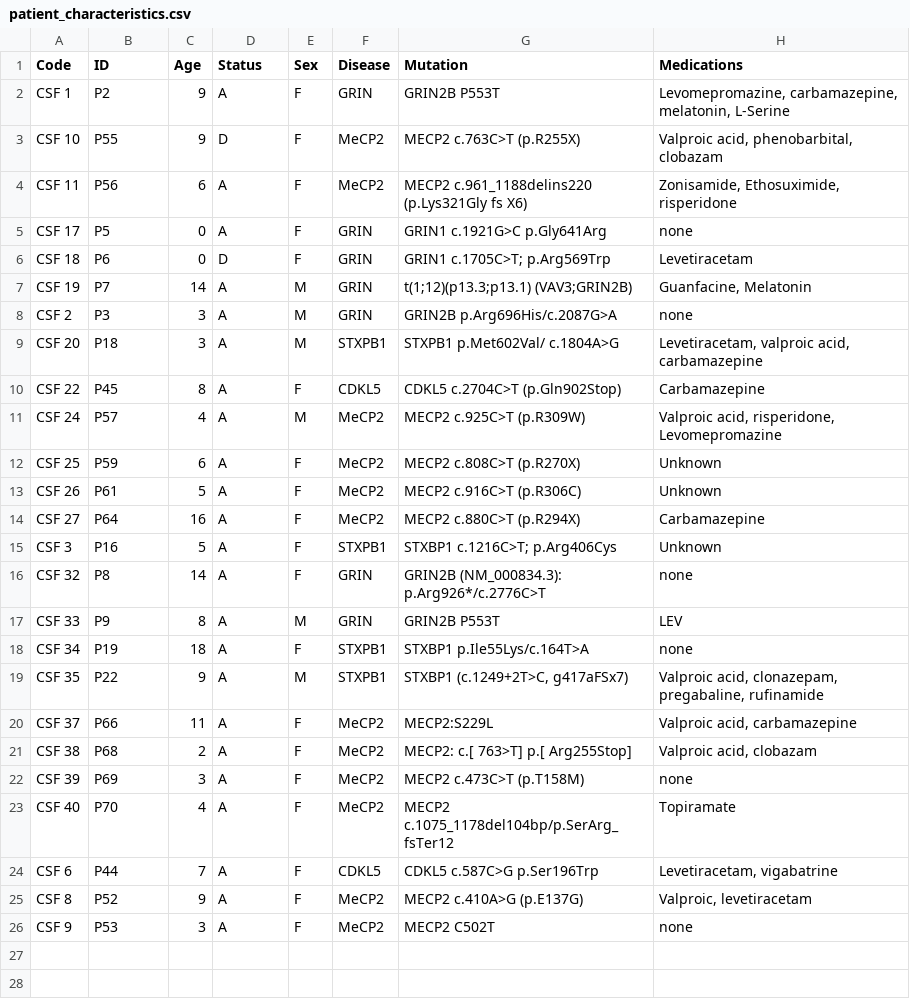
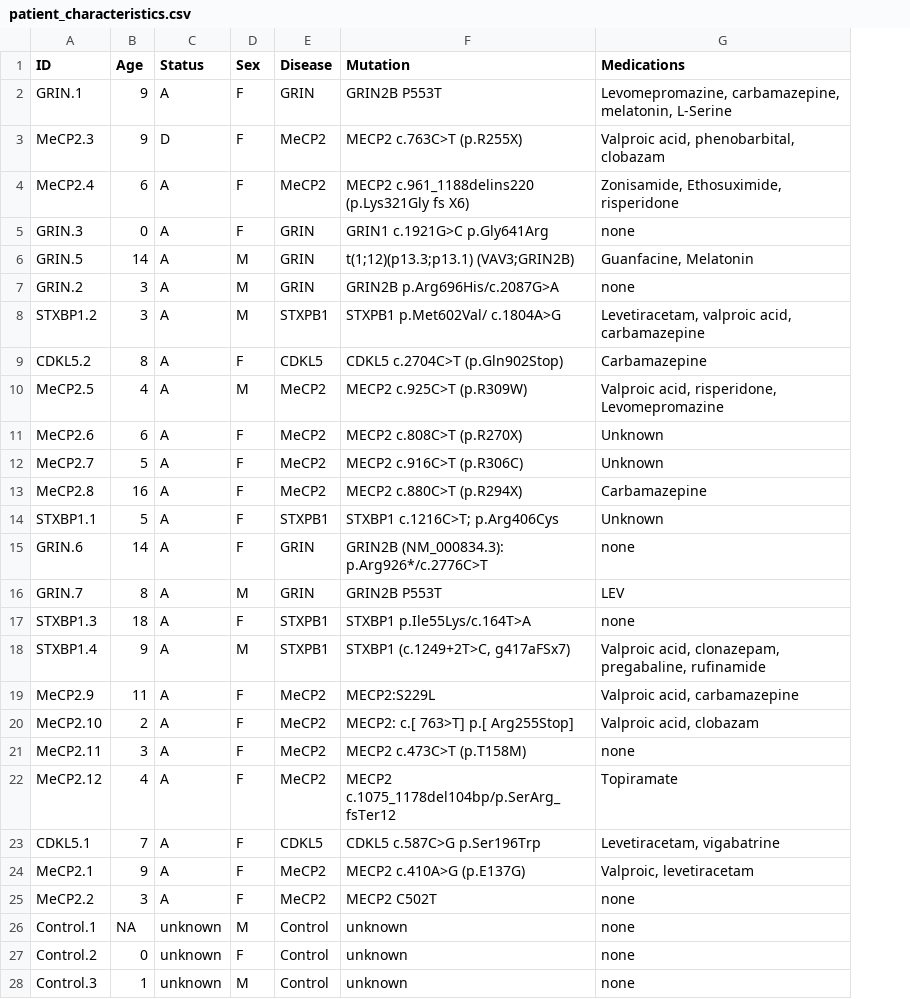
Before and after one commit to sofiaillescasb/metabolomics, a CSV file: metadata/patient_characteristics.csv, drawn as a sheet; only a part is shown; removed rows and columns are numbered as before the commit, all else as after; the diff covers the shown part only; the diff names each change by its address in the sheet, - before the commit and + after, or states it on an @@ line.

```diff
--- a/metadata/patient_characteristics.csv
+++ b/metadata/patient_characteristics.csv
-column A (Code), rows 2-5: CSF 1 | CSF 10 | CSF 11 | CSF 17; rows 7-26: CSF 19 | CSF 2 | CSF 20 | CSF 22 | CSF 24 | CSF 25 | CSF 26 | CSF 27 | CSF 3 | CSF 32 | CSF 33 | CSF 34 | CSF 35 | CSF 37 | CSF 38 | CSF 39 | CSF 40 | CSF 6 | CSF 8 | CSF 9
-A2 (ID): P2
+A2 (ID): GRIN.1
-A3 (ID): P55
+A3 (ID): MeCP2.3
-A4 (ID): P56
+A4 (ID): MeCP2.4
-A5 (ID): P5
+A5 (ID): GRIN.3
-row 6: CSF 18 | P6 | 0 | D | F | GRIN | GRIN1 c.1705C>T; p.Arg569Trp | Levetiracetam
-A6 (ID): P7
+A6 (ID): GRIN.5
-A7 (ID): P3
+A7 (ID): GRIN.2
-A8 (ID): P18
+A8 (ID): STXBP1.2
-A9 (ID): P45
+A9 (ID): CDKL5.2
-A10 (ID): P57
+A10 (ID): MeCP2.5
-A11 (ID): P59
+A11 (ID): MeCP2.6
-A12 (ID): P61
+A12 (ID): MeCP2.7
-A13 (ID): P64
+A13 (ID): MeCP2.8
-A14 (ID): P16
+A14 (ID): STXBP1.1
-A15 (ID): P8
+A15 (ID): GRIN.6
-A16 (ID): P9
+A16 (ID): GRIN.7
-A17 (ID): P19
+A17 (ID): STXBP1.3
-A18 (ID): P22
+A18 (ID): STXBP1.4
-A19 (ID): P66
+A19 (ID): MeCP2.9
-A20 (ID): P68
+A20 (ID): MeCP2.10
-A21 (ID): P69
+A21 (ID): MeCP2.11
-A22 (ID): P70
+A22 (ID): MeCP2.12
-A23 (ID): P44
+A23 (ID): CDKL5.1
-A24 (ID): P52
+A24 (ID): MeCP2.1
-A25 (ID): P53
+A25 (ID): MeCP2.2
+row 26: Control.1 | NA | unknown | M | Control | unknown | none
+row 27: Control.2 | 0 | unknown | F | Control | unknown | none
+row 28: Control.3 | 1 | unknown | M | Control | unknown | none
```
Also changed, not shown: 2 added rows elsewhere in this file, 30 other files.
